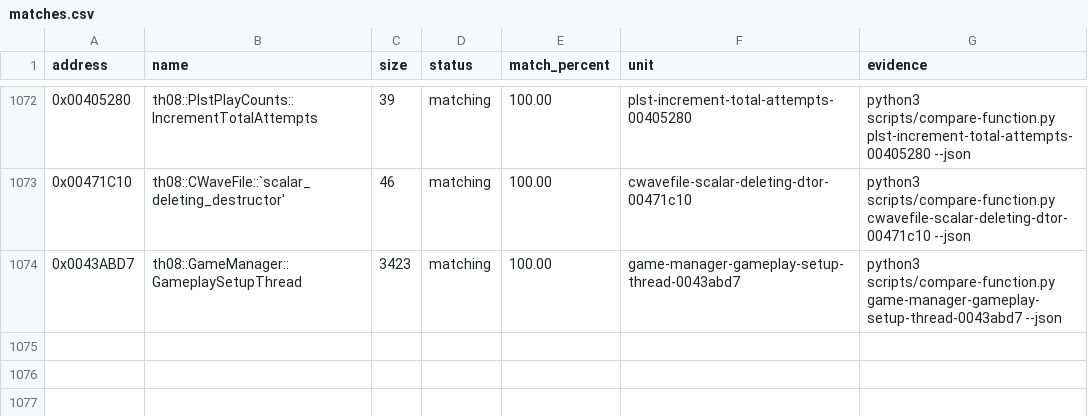
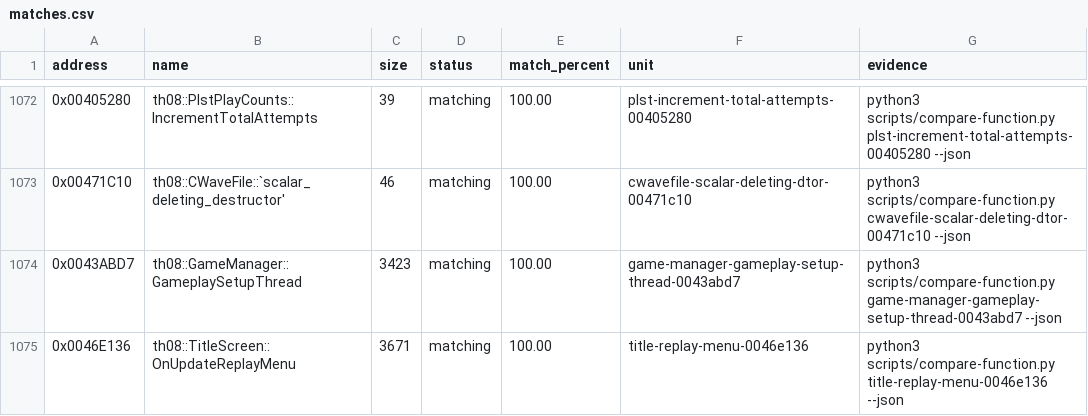
Before and after one commit to koishikois259/th08-multi, a CSV file: config/matches.csv, drawn as a sheet; only a part is shown, gaps mark what is left out.

Commit message:
gpt-web: reconstruct title replay menu

```diff
--- a/config/matches.csv
+++ b/config/matches.csv
@@ -1074 +1074,2 @@ address,name,size,status,match_percent,unit,evidence
 0x0043ABD7,th08::GameManager::GameplaySetupThread,3423,matching,100.00,game-manager-gameplay-setup-thread-0043abd7,python3 scripts/compare-function.py game-manager-gameplay-setup-thread-0043abd7 --json
+0x0046E136,th08::TitleScreen::OnUpdateReplayMenu,3671,matching,100.00,title-replay-menu-0046e136,python3 scripts/compare-function.py title-replay-menu-0046e136 --json
```
Also changed, not shown: config/implemented.csv, config/mapping.csv, 7 other files.
